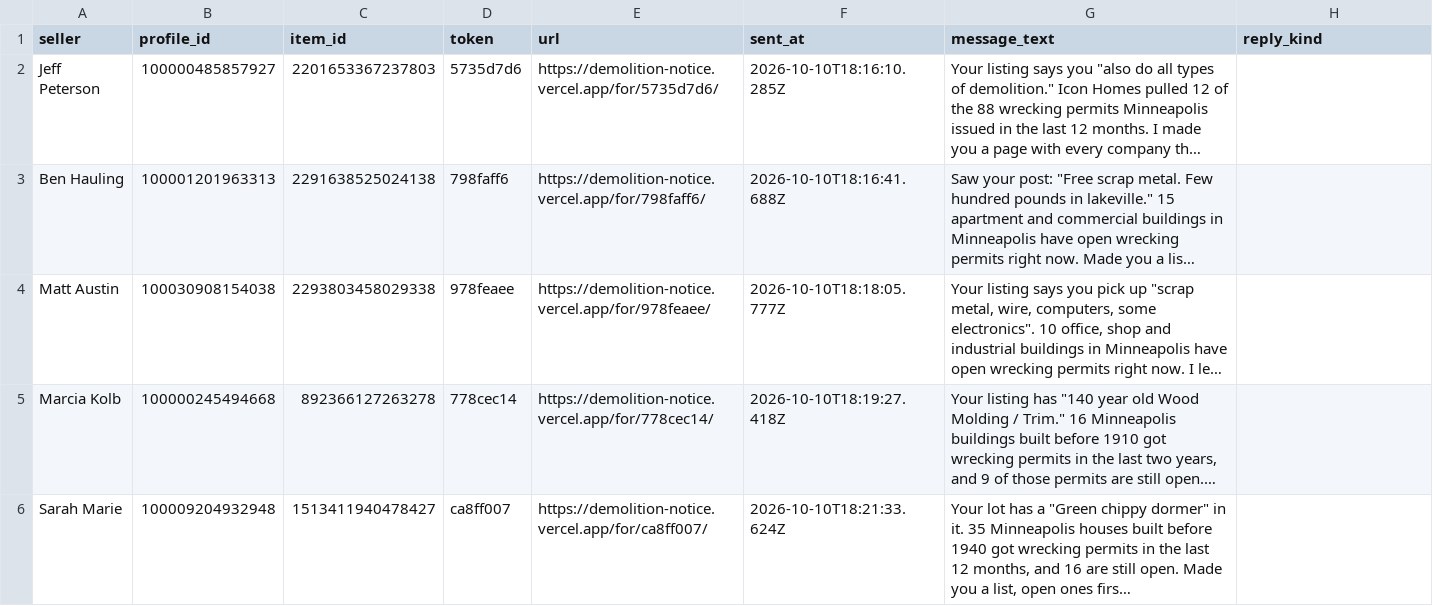
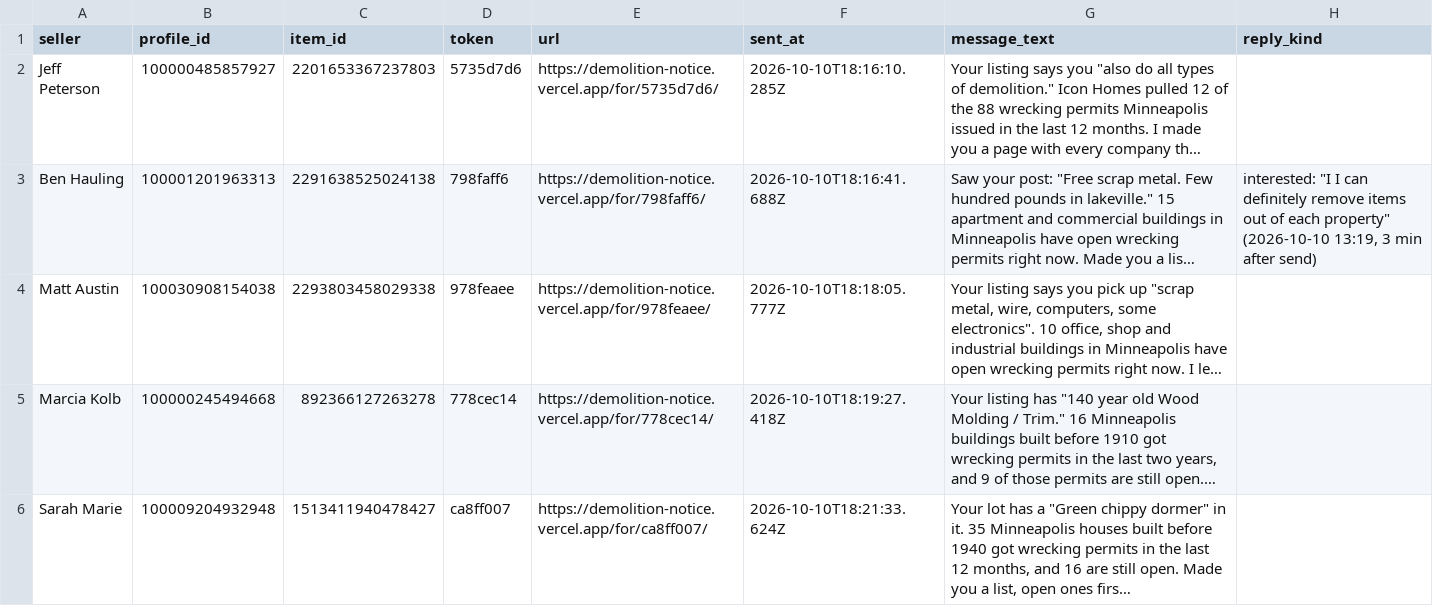
Before and after one commit to 2016judea/on-the-house, a CSV file: drafts/fb-marketplace/tokens_demolition.csv, drawn as a sheet; long unchanged cells end in …; the diff names each change by its address in the sheet, - before the commit and + after, or states it on an @@ line.

```diff
--- a/drafts/fb-marketplace/tokens_demolition.csv
+++ b/drafts/fb-marketplace/tokens_demolition.csv
-H3 (reply_kind): (empty)
+H3 (reply_kind): interested: "I I can definitely remove items out of each property" (2026-10-10 13:19, 3 min after send)
```
Also changed, not shown: drafts/fb-marketplace/tokens.csv, 20 other files.
